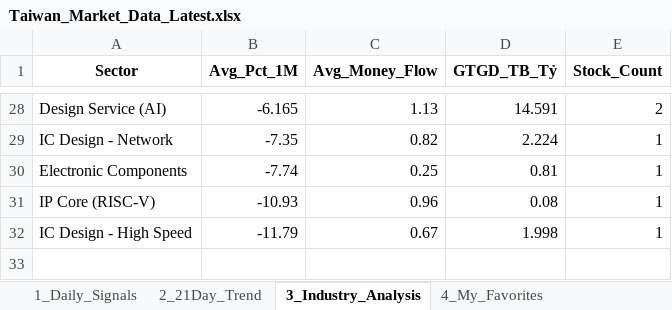
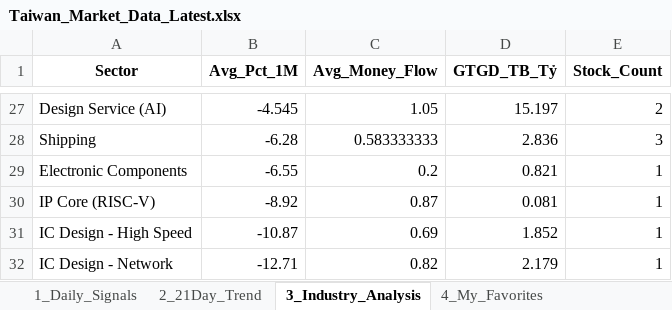
Before and after one commit to chipmoon/dashboard-tw, an Excel workbook: Taiwan_Market_Data_Latest.xlsx, sheet 3_Industry_Analysis, drawn as a sheet; only a part is shown, gaps mark what is left out; values as stored, in another font and other column widths than the file's, no borders; removed rows and columns are numbered as before the commit, all else as after; the diff covers the shown part only; the diff names each change by its address in the sheet, - before the commit and + after, or states it on an @@ line.

```diff
--- a/Taiwan_Market_Data_Latest.xlsx (sheet 3_Industry_Analysis)
+++ b/Taiwan_Market_Data_Latest.xlsx (sheet 3_Industry_Analysis)
-B27 (Avg_Pct_1M): -6.165
+B27 (Avg_Pct_1M): -4.545
-C27 (Avg_Money_Flow): 1.13
+C27 (Avg_Money_Flow): 1.05
-D27 (GTGD_TB_Tỷ): 14.591
+D27 (GTGD_TB_Tỷ): 15.197
-row 29: IC Design - Network | -7.35 | 0.82 | 2.224 | 1
+row 28: Shipping | -6.28 | 0.583333333 | 2.836 | 3
-B29 (Avg_Pct_1M): -7.74
+B29 (Avg_Pct_1M): -6.55
-C29 (Avg_Money_Flow): 0.25
+C29 (Avg_Money_Flow): 0.2
-D29 (GTGD_TB_Tỷ): 0.81
+D29 (GTGD_TB_Tỷ): 0.821
-B30 (Avg_Pct_1M): -10.93
+B30 (Avg_Pct_1M): -8.92
-C30 (Avg_Money_Flow): 0.96
+C30 (Avg_Money_Flow): 0.87
-D30 (GTGD_TB_Tỷ): 0.08
+D30 (GTGD_TB_Tỷ): 0.081
-B31 (Avg_Pct_1M): -11.79
+B31 (Avg_Pct_1M): -10.87
-C31 (Avg_Money_Flow): 0.67
+C31 (Avg_Money_Flow): 0.69
-D31 (GTGD_TB_Tỷ): 1.998
+D31 (GTGD_TB_Tỷ): 1.852
+row 32: IC Design - Network | -12.71 | 0.82 | 2.179 | 1
```
Also changed, not shown: 11 added rows, 12 removed rows and 41 edited cells elsewhere in this sheet, sheet 1_Daily_Signals, sheet 2_21Day_Trend, sheet 4_My_Favorites.
